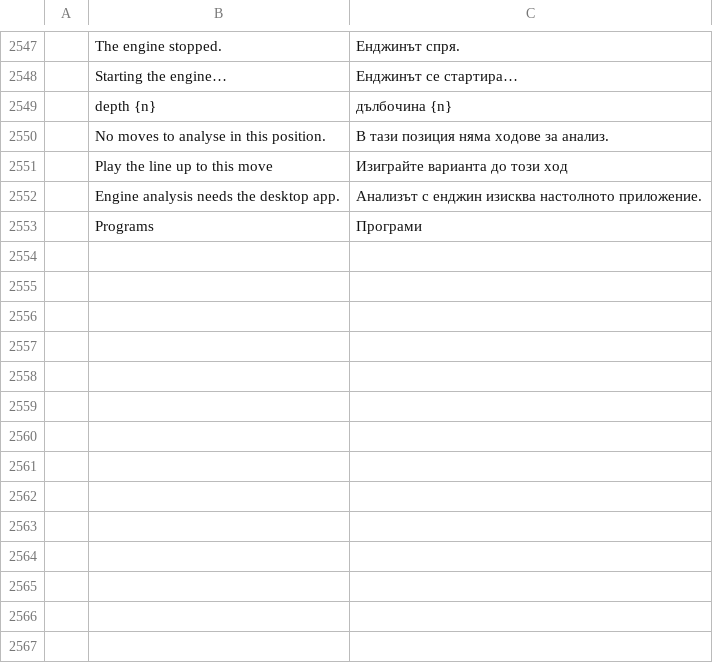
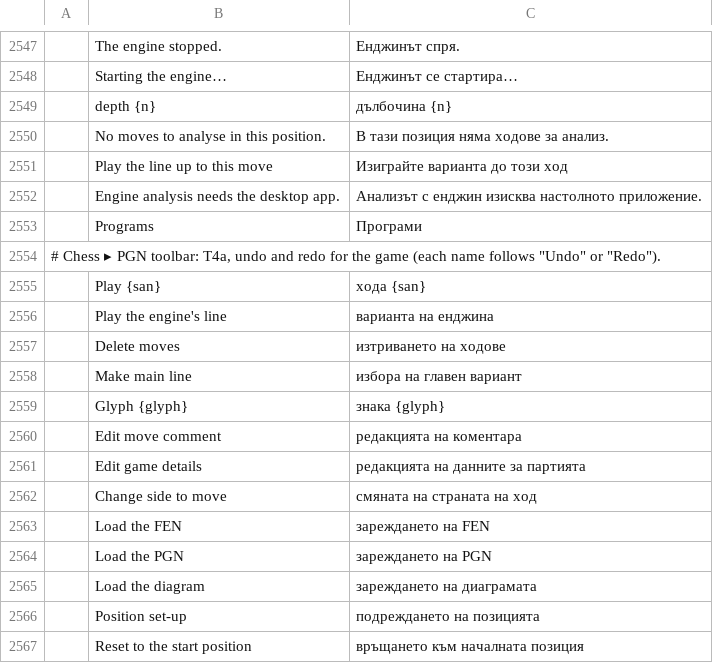
Before and after one commit to DarcioAlberico/pdfcraft-xadrez, a TSV file: crates/ui-egui/src/i18n/bg.tsv, drawn as a sheet; only a part is shown, gaps mark what is left out; the diff names each change by its address in the sheet, - before the commit and + after, or states it on an @@ line.

```diff
--- a/crates/ui-egui/src/i18n/bg.tsv
+++ b/crates/ui-egui/src/i18n/bg.tsv
+row 2554: # Chess ▸ PGN toolbar: T4a, undo and redo for the game (each name follows "Undo" or "Redo").
+row 2555:  | Play {san} | хода {san}
+row 2556:  | Play the engine's line | варианта на енджина
+row 2557:  | Delete moves | изтриването на ходове
+row 2558:  | Make main line | избора на главен вариант
+row 2559:  | Glyph {glyph} | знака {glyph}
+row 2560:  | Edit move comment | редакцията на коментара
+row 2561:  | Edit game details | редакцията на данните за партията
+row 2562:  | Change side to move | смяната на страната на ход
+row 2563:  | Load the FEN | зареждането на FEN
+row 2564:  | Load the PGN | зареждането на PGN
+row 2565:  | Load the diagram | зареждането на диаграмата
+row 2566:  | Position set-up | подреждането на позицията
+row 2567:  | Reset to the start position | връщането към началната позиция
```
Also changed, not shown: crates/ui-egui/src/i18n/el.tsv, crates/ui-egui/src/i18n/kk.tsv, 30 other files.
